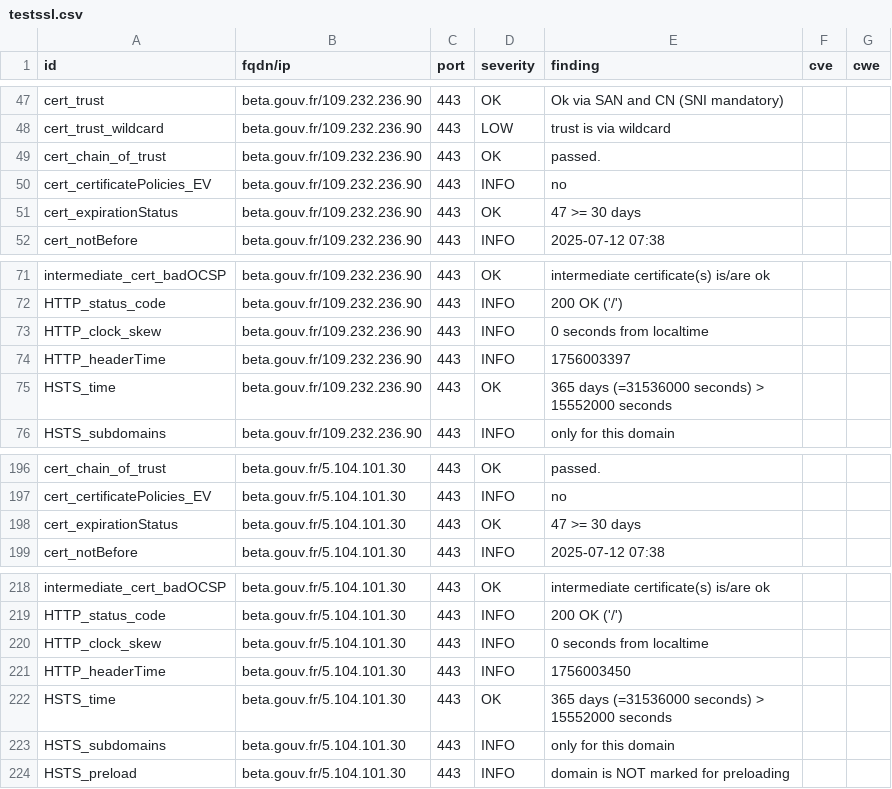
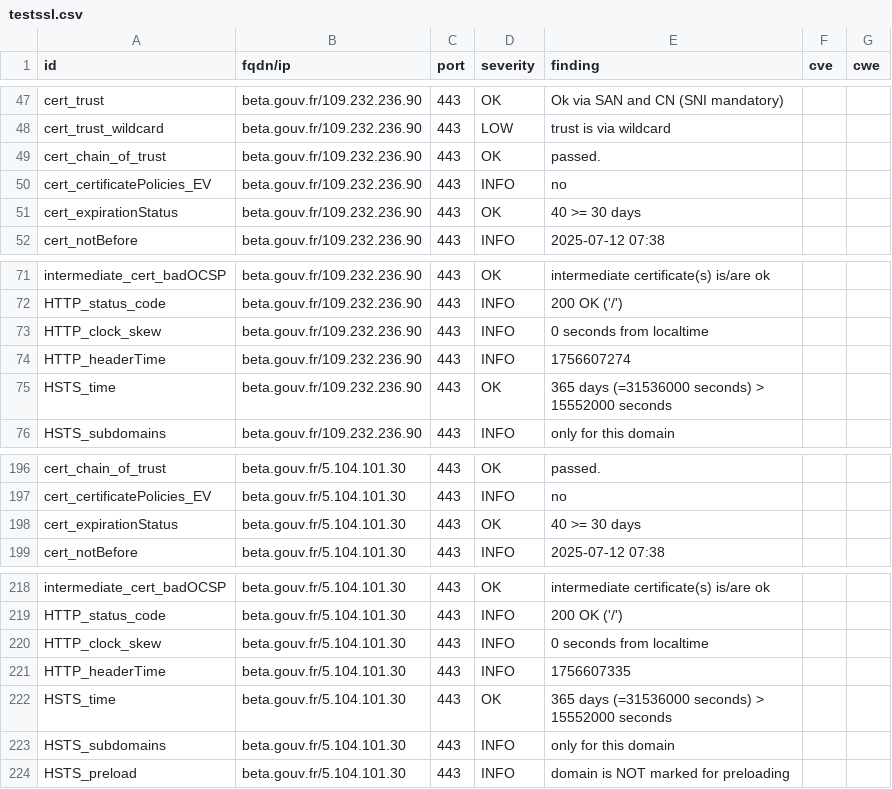
Before and after one commit to incubateur-agriculture/dashlord, a CSV file: results/aHR0cHM6Ly9iZXRhLmdvdXYuZnIvc3RhcnR1cHMvc2V2ZXMuaHRtbA==/testssl.csv, drawn as a sheet; only a part is shown, gaps mark what is left out.

```diff
--- a/results/aHR0cHM6Ly9iZXRhLmdvdXYuZnIvc3RhcnR1cHMvc2V2ZXMuaHRtbA==/testssl.csv
+++ b/results/aHR0cHM6Ly9iZXRhLmdvdXYuZnIvc3RhcnR1cHMvc2V2ZXMuaHRtbA==/testssl.csv
@@ -50,3 +50,3 @@
 "cert_certificatePolicies_EV","beta.gouv.fr/109.232.236.90","443","INFO","no","",""
-"cert_expirationStatus","beta.gouv.fr/109.232.236.90","443","OK","47 >= 30 days","",""
+"cert_expirationStatus","beta.gouv.fr/109.232.236.90","443","OK","40 >= 30 days","",""
 "cert_notBefore","beta.gouv.fr/109.232.236.90","443","INFO","2025-07-12 07:38","",""
@@ -73,3 +73,3 @@
 "HTTP_clock_skew","beta.gouv.fr/109.232.236.90","443","INFO","0 seconds from localtime","",""
-"HTTP_headerTime","beta.gouv.fr/109.232.236.90","443","INFO","1756003397","",""
+"HTTP_headerTime","beta.gouv.fr/109.232.236.90","443","INFO","1756607274","",""
 "HSTS_time","beta.gouv.fr/109.232.236.90","443","OK","365 days (=31536000 seconds) > 15552000 seconds","",""
@@ -197,3 +197,3 @@
 "cert_certificatePolicies_EV","beta.gouv.fr/5.104.101.30","443","INFO","no","",""
-"cert_expirationStatus","beta.gouv.fr/5.104.101.30","443","OK","47 >= 30 days","",""
+"cert_expirationStatus","beta.gouv.fr/5.104.101.30","443","OK","40 >= 30 days","",""
 "cert_notBefore","beta.gouv.fr/5.104.101.30","443","INFO","2025-07-12 07:38","",""
@@ -220,3 +220,3 @@
 "HTTP_clock_skew","beta.gouv.fr/5.104.101.30","443","INFO","0 seconds from localtime","",""
-"HTTP_headerTime","beta.gouv.fr/5.104.101.30","443","INFO","1756003450","",""
+"HTTP_headerTime","beta.gouv.fr/5.104.101.30","443","INFO","1756607335","",""
 "HSTS_time","beta.gouv.fr/5.104.101.30","443","OK","365 days (=31536000 seconds) > 15552000 seconds","",""
```
Also changed, not shown: 15 other files.
